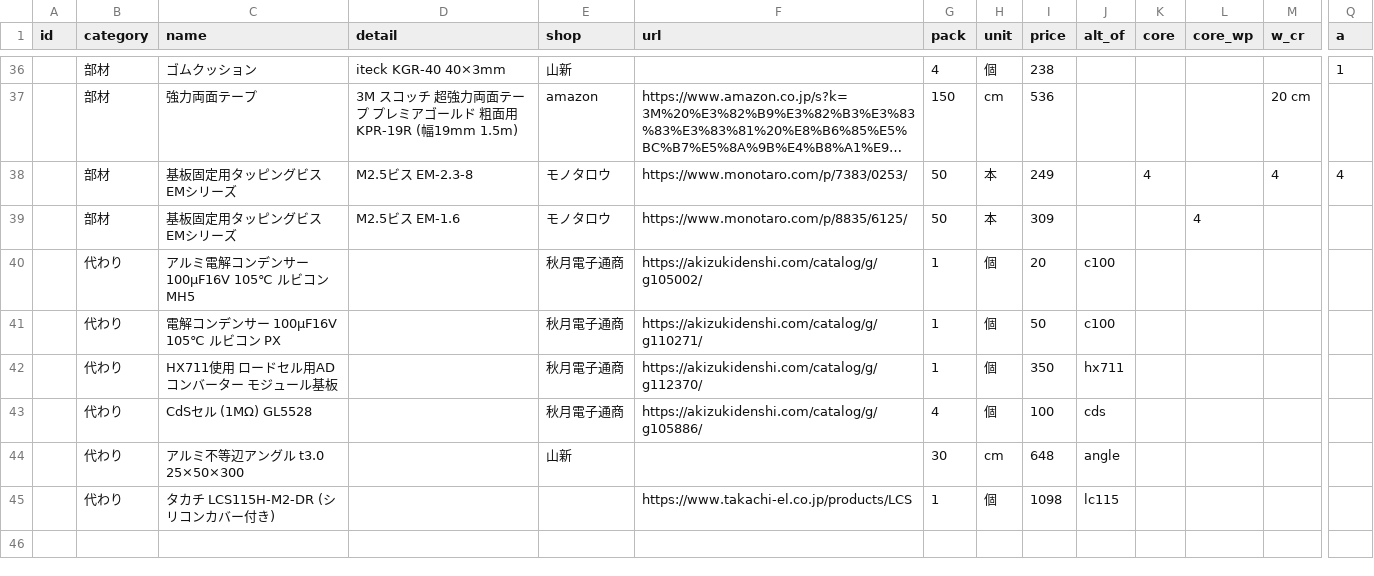
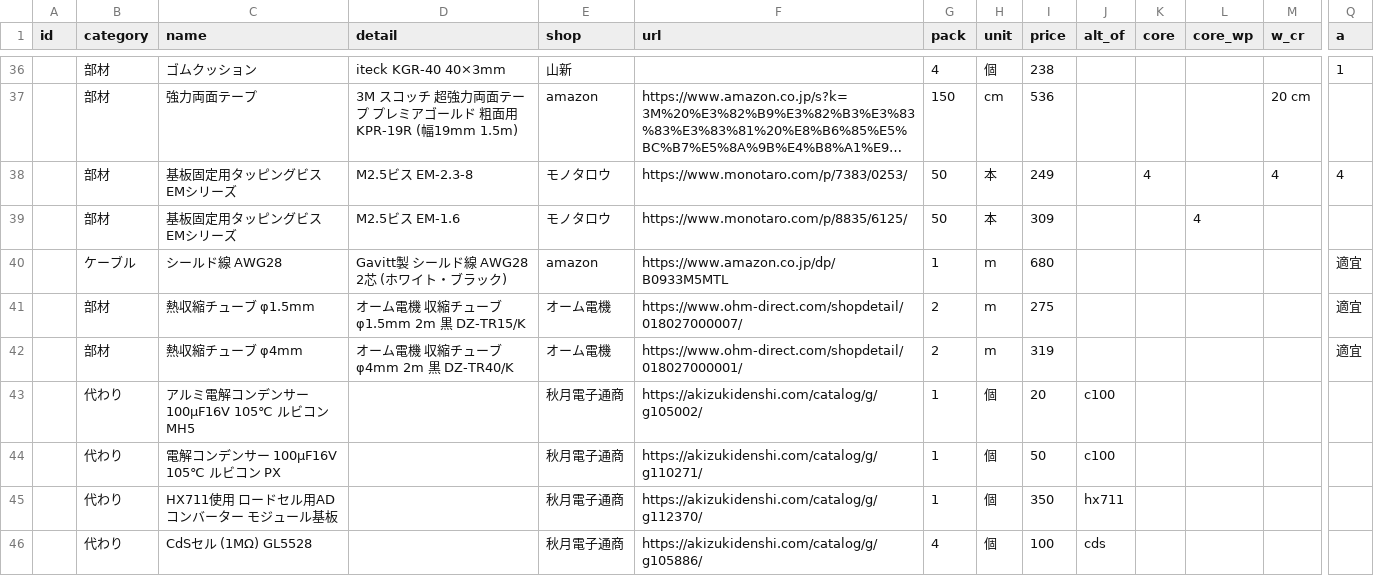
Before and after one commit to Hive-Plus-X/hiveplusx, a CSV file: hardware/parts/parts.csv, drawn as a sheet; only a part is shown, gaps mark what is left out; the shorter side is filled out with more unchanged rows; long unchanged cells end in …; rows hold the shown columns only; the diff names each change by its address in the sheet, - before the commit and + after, or states it on an @@ line.

```diff
--- a/hardware/parts/parts.csv
+++ b/hardware/parts/parts.csv
+row 40:  | ケーブル | シールド線 AWG28 | Gavitt製 シールド線 AWG28 2芯 (ホワイト・ブラック) | amazon | https://www.amazon.co.jp/dp/B0933M5MTL | 1 | m | 680 |  |  |  |  | 適宜
+row 41:  | 部材 | 熱収縮チューブ φ1.5mm | オーム電機 収縮チューブ φ1.5mm 2m 黒 DZ-TR15/K | オーム電機 | https://www.ohm-direct.com/shopdetail/018027000007/ | 2 | m | 275 |  |  |  |  | 適宜
+row 42:  | 部材 | 熱収縮チューブ φ4mm | オーム電機 収縮チューブ φ4mm 2m 黒 DZ-TR40/K | オーム電機 | https://www.ohm-direct.com/shopdetail/018027000001/ | 2 | m | 319 |  |  |  |  | 適宜
```
Also changed, not shown: 1 other file.
